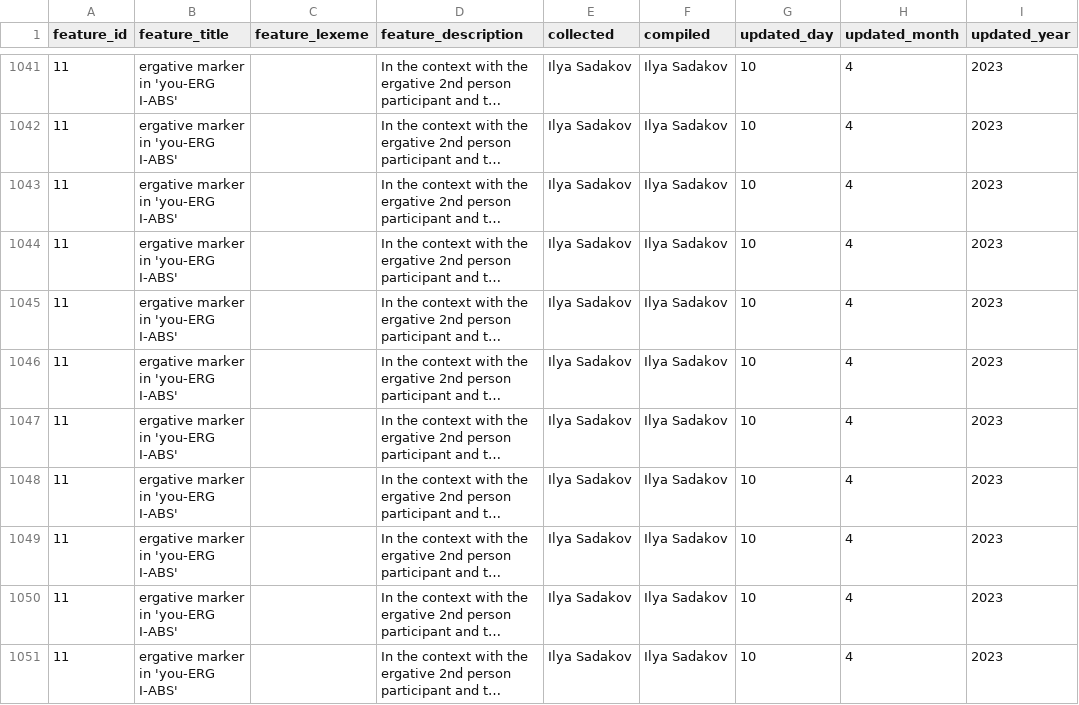
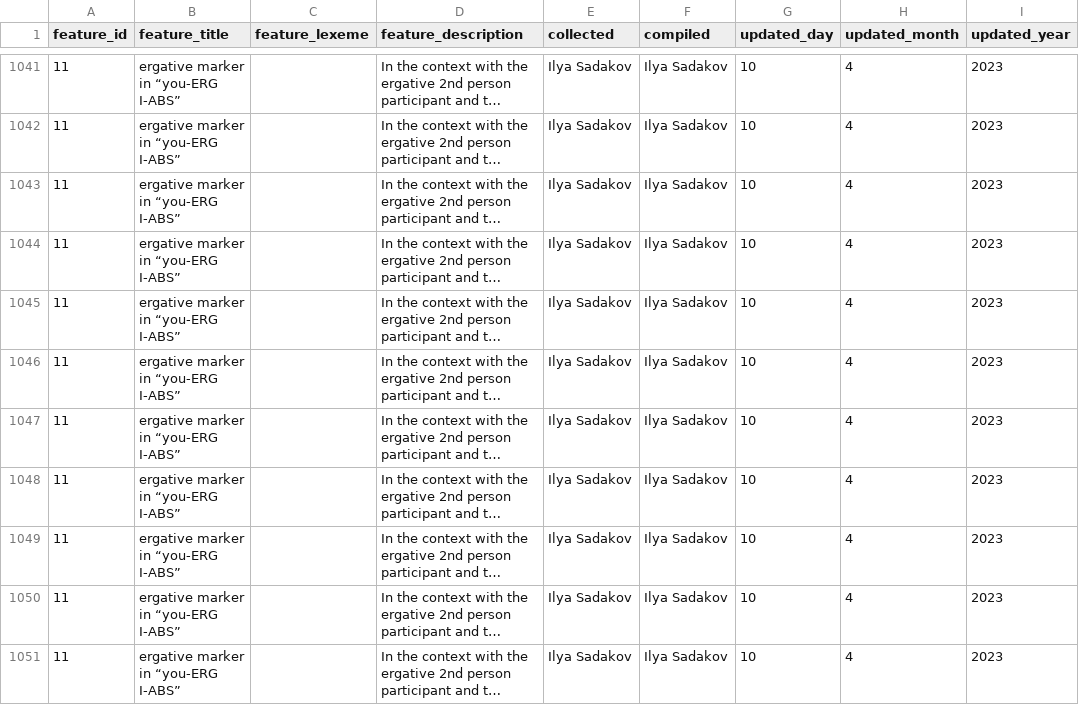
Before and after one commit to LingConLab/rutul_dialectology, a CSV file: data/database.csv, drawn as a sheet; only a part is shown, gaps mark what is left out; long unchanged cells end in …; the diff covers the shown part only; the diff names each change by its address in the sheet, - before the commit and + after, or states it on an @@ line.

```diff
--- a/data/database.csv
+++ b/data/database.csv
-B1041:B1051 (feature_title): ergative marker in 'you-ERG I-ABS'
+B1041:B1051 (feature_title): ergative marker in “you-ERG I-ABS”
```
Also changed, not shown: 37 edited cells elsewhere in this file, 5 other files.
